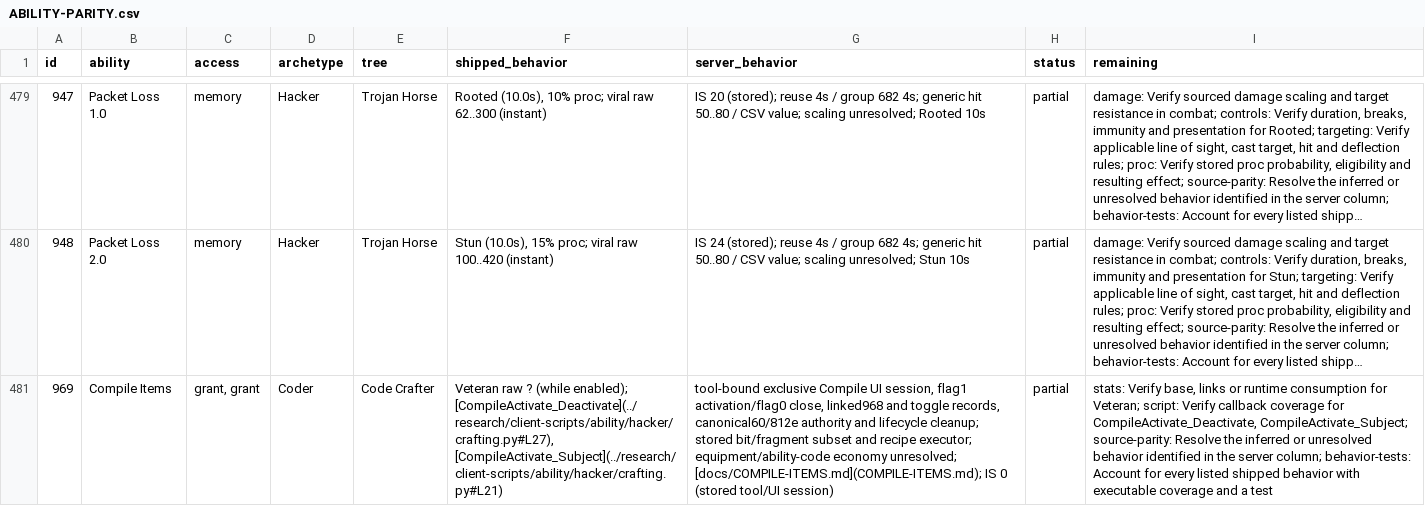
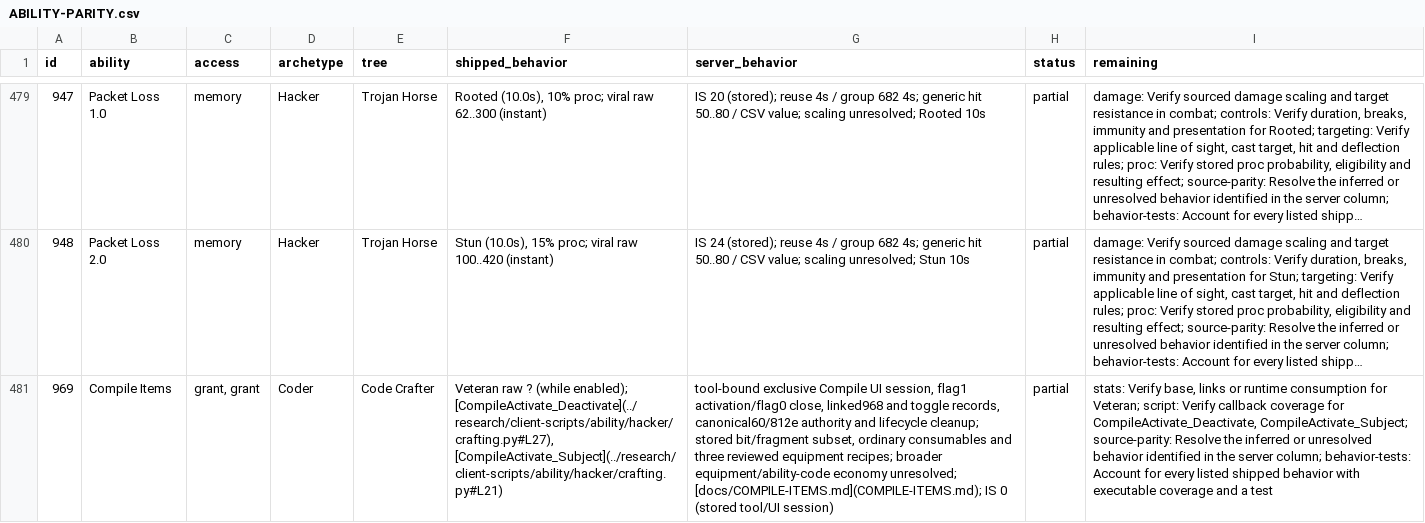
Before and after one commit to kylebrussell/mxo-hd, a CSV file: docs/ABILITY-PARITY.csv, drawn as a sheet; only a part is shown, gaps mark what is left out; long unchanged cells end in …; the diff covers the shown part only; the diff names each change by its address in the sheet, - before the commit and + after, or states it on an @@ line.

Commit message:
Refresh audit for four verified stock ability families

```diff
--- a/docs/ABILITY-PARITY.csv
+++ b/docs/ABILITY-PARITY.csv
-G481 (server_behavior): …stored bit/fragment subset and recipe executor; equipment/ability-code economy…
+G481 (server_behavior): …stored bit/fragment subset, ordinary consumables and three reviewed equipment recipes; broader equipment/ability-code economy…
```
Also changed, not shown: 8 edited cells elsewhere in this file.
